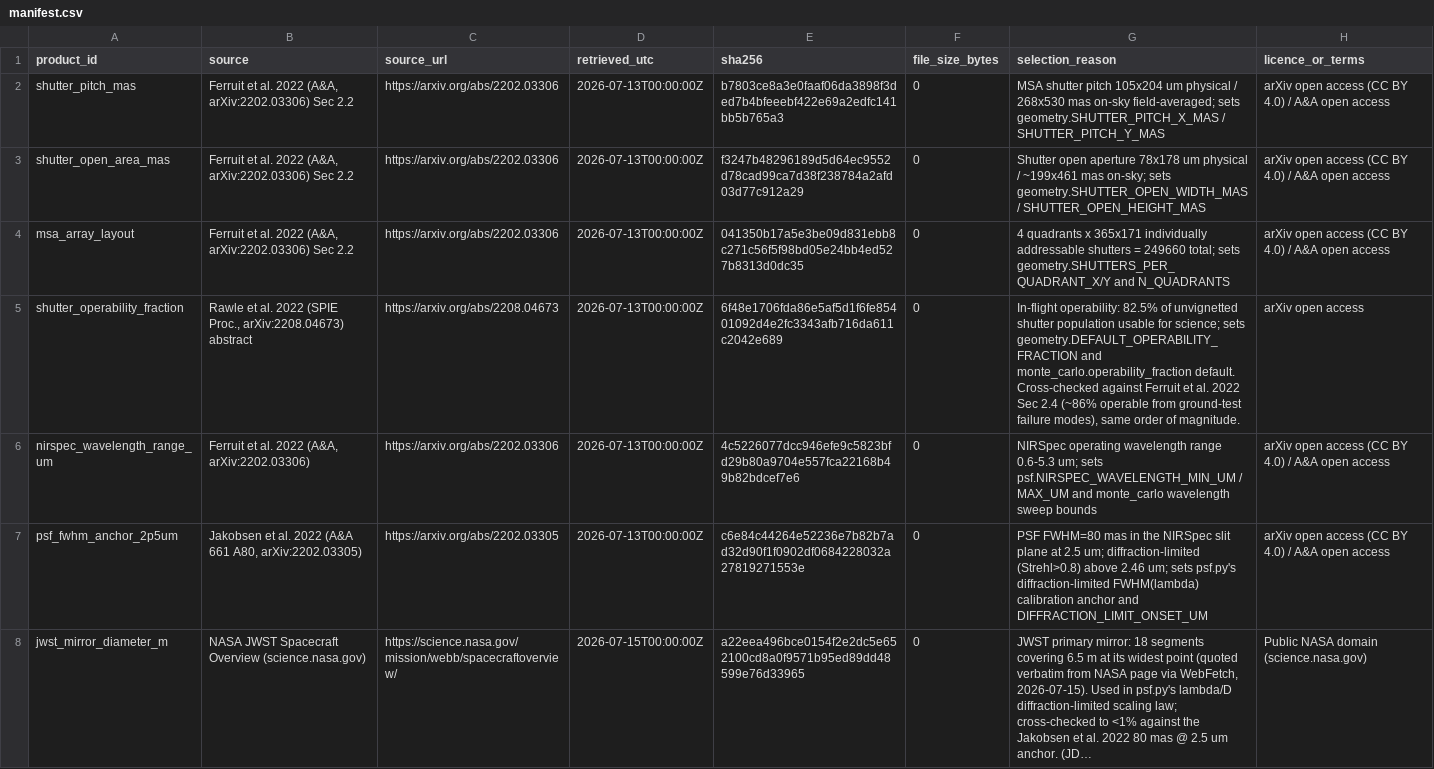
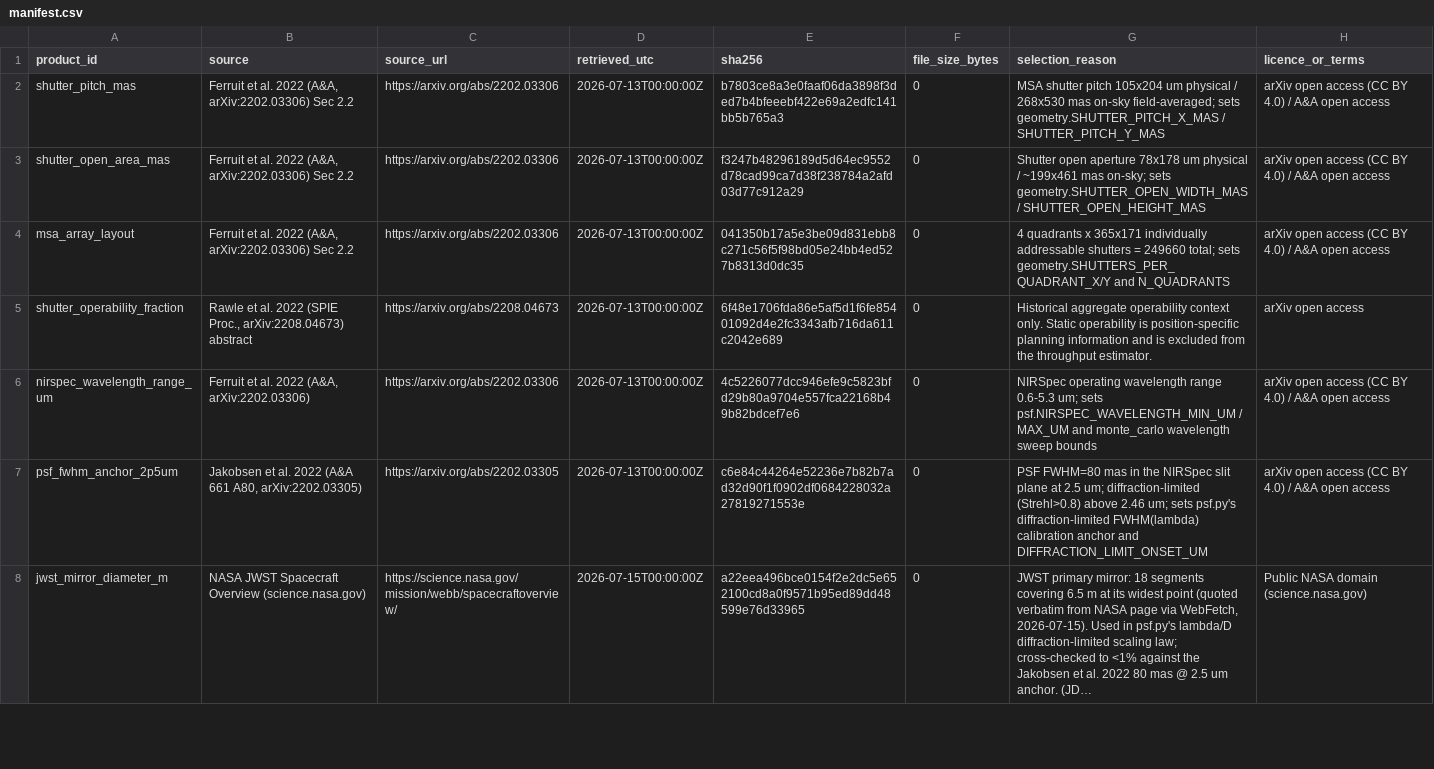
Before and after one commit to Biswajit1999/jwst-shutter-light, a CSV file: web-react/public/manifest.csv, drawn as a sheet; only a part is shown; long unchanged cells end in …; the diff covers the shown part only.

```diff
--- a/web-react/public/manifest.csv
+++ b/web-react/public/manifest.csv
@@ -4,3 +4,3 @@ shutter_open_area_mas,"Ferruit et al. 2022 (A&A, arXiv:2202.03306) Sec 2.2",http
 msa_array_layout,"Ferruit et al. 2022 (A&A, arXiv:2202.03306) Sec 2.2",https://arxiv.org/abs/2202.03306,2026-07-13T00:00:00Z,041350b17a5e3be09d831ebb8c271c56f5f98bd05e24bb4ed527b8313d0dc35,0,4 quadrants x 365x171 individually addressable shutters = 249660 total; sets geometry.SHUTTERS_PER_QUADRANT_X/Y and N_QUADRANTS,arXiv open access (CC BY 4.0) / A&A open access
-shutter_operability_fraction,"Rawle et al. 2022 (SPIE Proc., arXiv:2208.04673) abstract",https://arxiv.org/abs/2208.04673,2026-07-13T00:00:00Z,6f48e1706fda86e5af5d1f6fe85401092d4e2fc3343afb716da611c2042e689,0,"In-flight operability: 82.5% of unvignetted shutter population usable for science; sets geometry.DEFAULT_OPERABILITY_FRACTION and monte_carlo.operability_fraction default. Cross-checked against Ferruit et al. 2022 Sec 2.4 (~86% operable from ground-test failure modes), same order of magnitude.",arXiv open access
+shutter_operability_fraction,"Rawle et al. 2022 (SPIE Proc., arXiv:2208.04673) abstract",https://arxiv.org/abs/2208.04673,2026-07-13T00:00:00Z,6f48e1706fda86e5af5d1f6fe85401092d4e2fc3343afb716da611c2042e689,0,"Historical aggregate operability context only. Static operability is position-specific planning information and is excluded from the throughput estimator.",arXiv open access
 nirspec_wavelength_range_um,"Ferruit et al. 2022 (A&A, arXiv:2202.03306)",https://arxiv.org/abs/2202.03306,2026-07-13T00:00:00Z,4c5226077dcc946efe9c5823bfd29b80a9704e557fca22168b49b82bdcef7e6,0,NIRSpec operating wavelength range 0.6-5.3 um; sets psf.NIRSPEC_WAVELENGTH_MIN_UM / MAX_UM and monte_carlo wavelength sweep bounds,arXiv open access (CC BY 4.0) / A&A open access
```
Also changed, not shown: 1 added row elsewhere in this file, data/manifest.csv, 10 other files.
